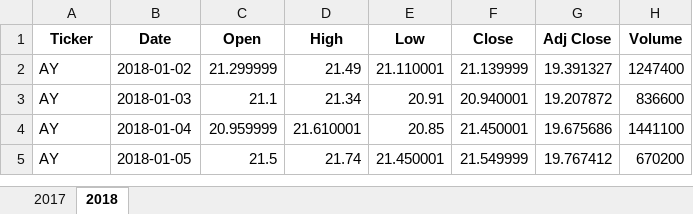
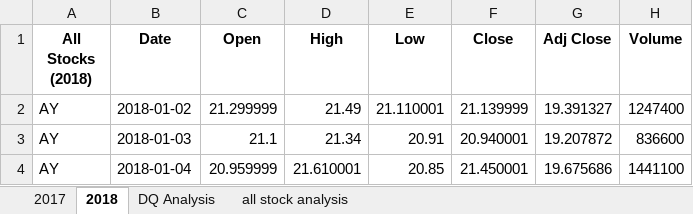
Before and after one commit to ducluu27/Stocks-Analysis, an Excel workbook: green_stocks.xlsm, sheet 2018, drawn as a sheet; only a part is shown; the shorter side is filled out with more unchanged rows; values as stored, in another font and other column widths than the file's, no borders; the diff names each change by its address in the sheet, - before the commit and + after, or states it on an @@ line.

```diff
--- a/green_stocks.xlsm (sheet 2018)
+++ b/green_stocks.xlsm (sheet 2018)
+sheet tab: DQ Analysis
+sheet tab: all stock analysis
-A1: Ticker
+A1: All Stocks (2018)
```
Also changed, not shown: charts or pictures.
